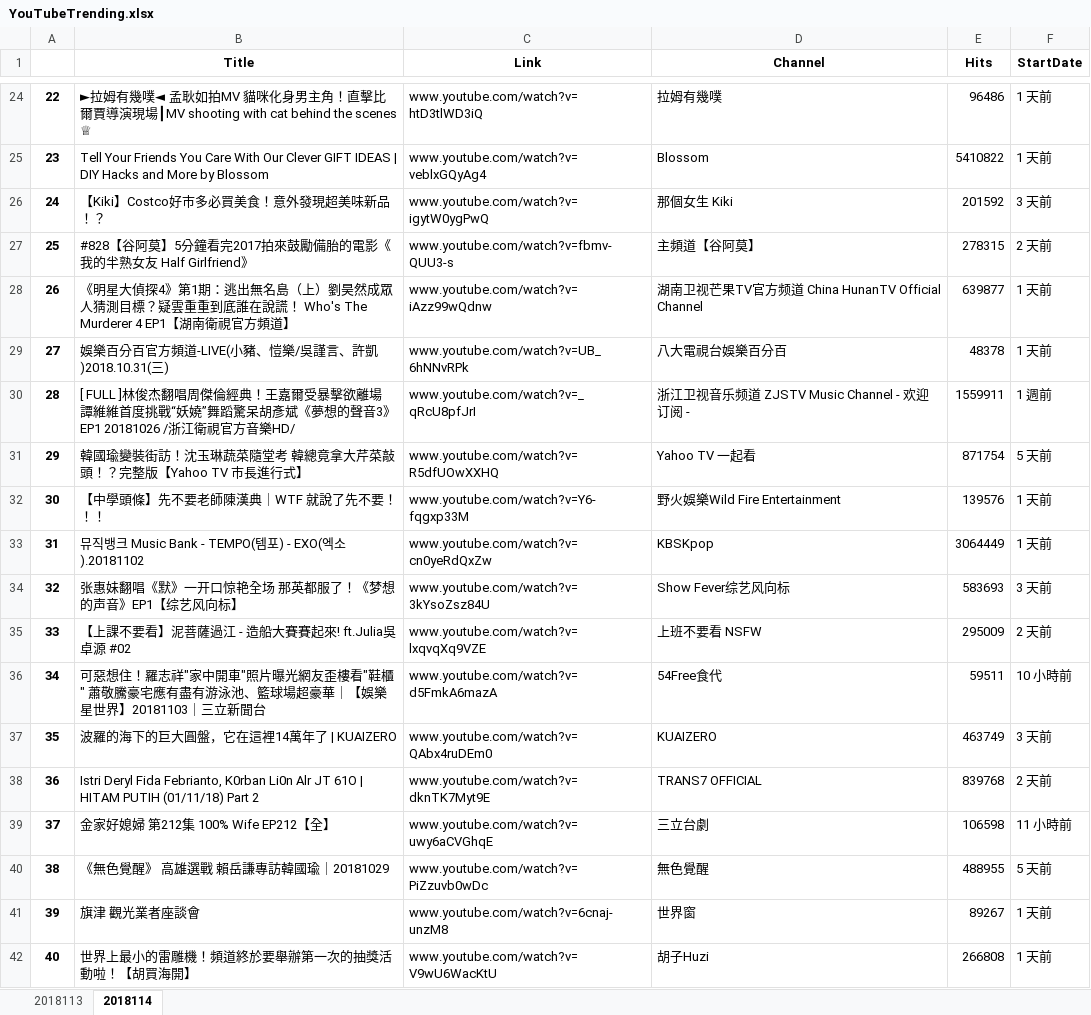
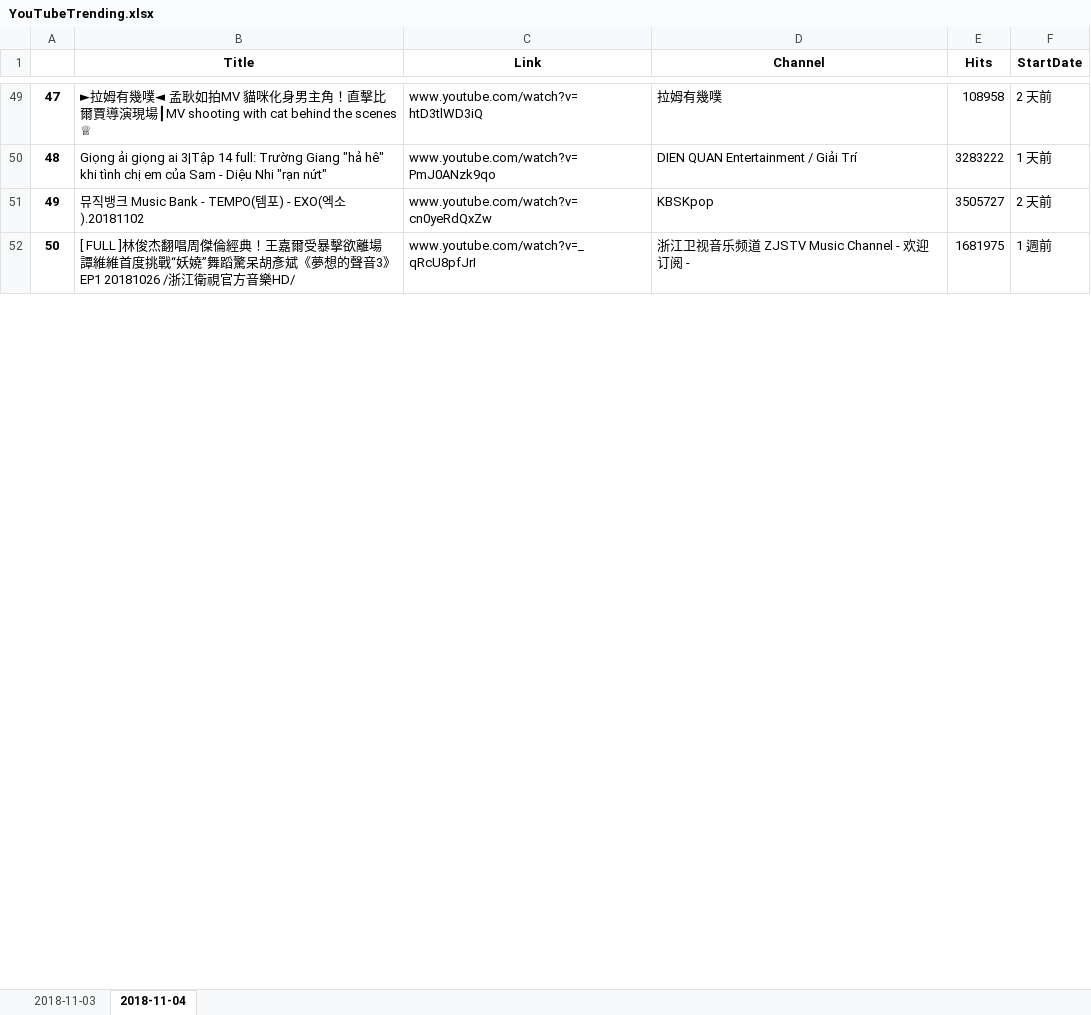
Before and after one commit to ghalbertryu/python_learning, an Excel workbook: CrawlerPractice/YouTubeTrending.xlsx, sheet 2018-11-04, drawn as a sheet; only a part is shown, gaps mark what is left out; values as stored, in another font and other column widths than the file's, no borders; removed rows and columns are numbered as before the commit, all else as after; the diff covers the shown part only; the diff names each change by its address in the sheet, - before the commit and + after, or states it on an @@ line.

Commit message:
change to python coding style adjust all sheets width

```diff
--- a/CrawlerPractice/YouTubeTrending.xlsx (sheet 2018-11-04)
+++ b/CrawlerPractice/YouTubeTrending.xlsx (sheet 2018-11-04)
-sheet tab: 2018113
+sheet tab: 2018-11-03
-sheet tab: 2018114
+sheet tab: 2018-11-04
@@ column A renumbered between rows 4 and 71 @@
-E49 (Hits): 96486
+E49 (Hits): 108958
-F49 (StartDate): 1 天前
+F49 (StartDate): 2 天前
-row 25: 23 | Tell Your Friends You Care With Our Clever GIFT IDEAS | DIY Hacks and More by Blossom | www.youtube.com/watch?v=veblxGQyAg4 | Blossom | 5410822 | 1 天前
-row 26: 24 | 【Kiki】Costco好市多必買美食！意外發現超美味新品！？ | www.youtube.com/watch?v=igytW0ygPwQ | 那個女生 Kiki | 201592 | 3 天前
-row 27: 25 | #828【谷阿莫】5分鐘看完2017拍來鼓勵備胎的電影《我的半熟女友 Half Girlfriend》 | www.youtube.com/watch?v=fbmv-QUU3-s | 主頻道【谷阿莫】 | 278315 | 2 天前
-row 28: 26 | 《明星大偵探4》第1期：逃出無名島（上）劉昊然成眾人猜測目標？疑雲重重到底誰在說謊！ Who's The Murderer 4 EP1【湖南衛視官方頻道】 | www.youtube.com/watch?v=iAzz99wQdnw | 湖南卫视芒果TV官方频道 China HunanTV Official Channel | 639877 | 1 天前
-row 29: 27 | 娛樂百分百官方頻道-LIVE(小豬、愷樂/吳謹言、許凱)2018.10.31(三) | www.youtube.com/watch?v=UB_6hNNvRPk | 八大電視台娛樂百分百 | 48378 | 1 天前
+row 50: 48 | Giọng ải giọng ai 3|Tập 14 full: Trường Giang "hả hê" khi tình chị em của Sam - Diệu Nhi "rạn nứt" | www.youtube.com/watch?v=PmJ0ANzk9qo | DIEN QUAN Entertainment / Giải Trí | 3283222 | 1 天前
+row 51: 49 | 뮤직뱅크 Music Bank - TEMPO(템포) - EXO(엑소).20181102 | www.youtube.com/watch?v=cn0yeRdQxZw | KBSKpop | 3505727 | 2 天前
-E52 (Hits): 1559911
+E52 (Hits): 1681975
-row 31: 29 | 韓國瑜變裝街訪！沈玉琳蔬菜隨堂考 韓總竟拿大芹菜敲頭！？完整版【Yahoo TV 市長進行式】 | www.youtube.com/watch?v=R5dfUOwXXHQ | Yahoo TV 一起看 | 871754 | 5 天前
-row 32: 30 | 【中學頭條】先不要老師陳漢典｜WTF 就說了先不要！！！ | www.youtube.com/watch?v=Y6-fqgxp33M | 野火娛樂Wild Fire Entertainment | 139576 | 1 天前
-row 33: 31 | 뮤직뱅크 Music Bank - TEMPO(템포) - EXO(엑소).20181102 | www.youtube.com/watch?v=cn0yeRdQxZw | KBSKpop | 3064449 | 1 天前
-row 34: 32 | 张惠妹翻唱《默》一开口惊艳全场 那英都服了！《梦想的声音》EP1【综艺风向标】 | www.youtube.com/watch?v=3kYsoZsz84U | Show Fever综艺风向标 | 583693 | 3 天前
-row 35: 33 | 【上課不要看】泥菩薩過江 - 造船大賽賽起來! ft.Julia吳卓源 #02 | www.youtube.com/watch?v=lxqvqXq9VZE | 上班不要看 NSFW | 295009 | 2 天前
-row 36: 34 | 可惡想住！羅志祥"家中開車"照片曝光網友歪樓看"鞋櫃" 蕭敬騰豪宅應有盡有游泳池、籃球場超豪華｜【娛樂星世界】20181103｜三立新聞台 | www.youtube.com/watch?v=d5FmkA6mazA | 54Free食代 | 59511 | 10 小時前
-row 37: 35 | 波羅的海下的巨大圓盤，它在這裡14萬年了 | KUAIZERO | www.youtube.com/watch?v=QAbx4ruDEm0 | KUAIZERO | 463749 | 3 天前
-row 38: 36 | Istri Deryl Fida Febrianto, K0rban Li0n Alr JT 61O | HITAM PUTIH (01/11/18) Part 2 | www.youtube.com/watch?v=dknTK7Myt9E | TRANS7 OFFICIAL | 839768 | 2 天前
-row 39: 37 | 金家好媳婦 第212集 100% Wife EP212【全】 | www.youtube.com/watch?v=uwy6aCVGhqE | 三立台劇 | 106598 | 11 小時前
-row 40: 38 | 《無色覺醒》 高雄選戰 賴岳謙專訪韓國瑜｜20181029 | www.youtube.com/watch?v=PiZzuvb0wDc | 無色覺醒 | 488955 | 5 天前
-row 41: 39 | 旗津 觀光業者座談會 | www.youtube.com/watch?v=6cnaj-unzM8 | 世界窗 | 89267 | 1 天前
-row 42: 40 | 世界上最小的雷雕機！頻道終於要舉辦第一次的抽獎活動啦！【胡買海開】 | www.youtube.com/watch?v=V9wU6WacKtU | 胡子Huzi | 266808 | 1 天前
```
Also changed, not shown: 42 added rows, 30 removed rows and 39 edited cells elsewhere in this sheet, 2 other files.
